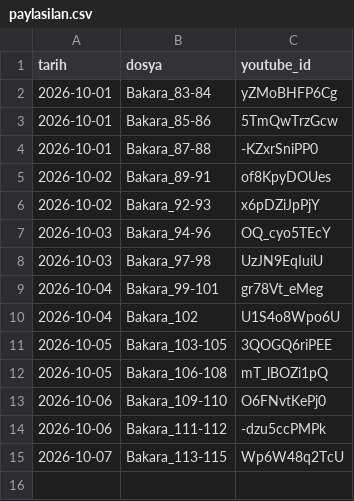
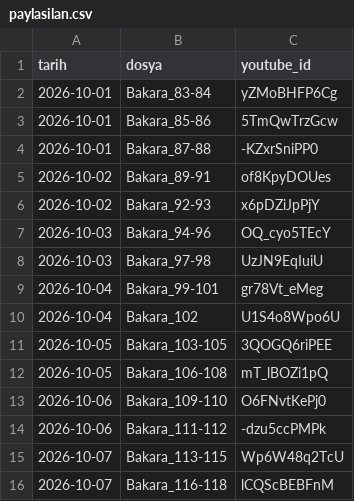
Before and after one commit to mehm24et35/kuran-shorts, a CSV file: paylasilan.csv, drawn as a sheet.

```diff
--- a/paylasilan.csv
+++ b/paylasilan.csv
@@ -15 +15,2 @@ tarih,dosya,youtube_id
 2026-10-07,Bakara_113-115,Wp6W48q2TcU
+2026-10-07,Bakara_116-118,lCQScBEBFnM
```
Also changed, not shown: 1 other file.
